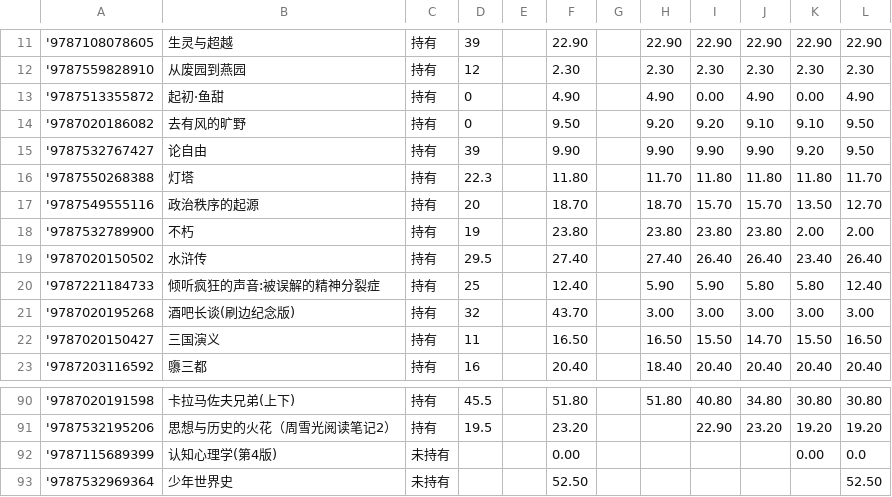
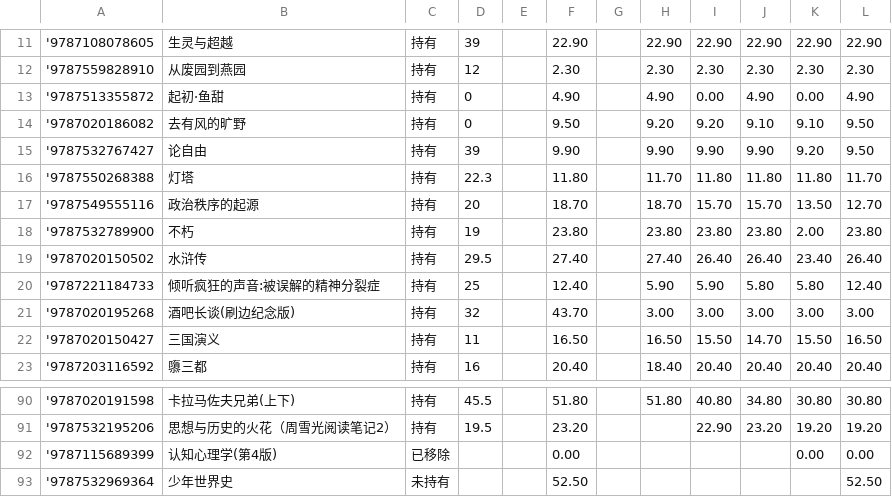
Before and after one commit to lipingxu/dzy_inventory, a CSV file: inventory.csv, drawn as a sheet; only a part is shown, gaps mark what is left out.

```diff
--- a/inventory.csv
+++ b/inventory.csv
@@ -17,3 +17,3 @@
 '9787549555116,政治秩序的起源,持有,20,,18.70,,18.70,15.70,15.70,13.50,12.70
-'9787532789900,不朽,持有,19,,23.80,,23.80,23.80,23.80,2.00,2.00
+'9787532789900,不朽,持有,19,,23.80,,23.80,23.80,23.80,2.00,23.80
 '9787020150502,水浒传,持有,29.5,,27.40,,27.40,26.40,26.40,23.40,26.40
@@ -91,3 +91,3 @@
 '9787532195206,思想与历史的火花（周雪光阅读笔记2）,持有,19.5,,23.20,,,22.90,23.20,19.20,19.20
-'9787115689399,认知心理学(第4版),未持有,,,0.00,,,,,0.00,0.0
+'9787115689399,认知心理学(第4版),已移除,,,0.00,,,,,0.00,0.00
 '9787532969364,少年世界史,未持有,,,52.50,,,,,,52.50
```
Also changed, not shown: 2 other files.
